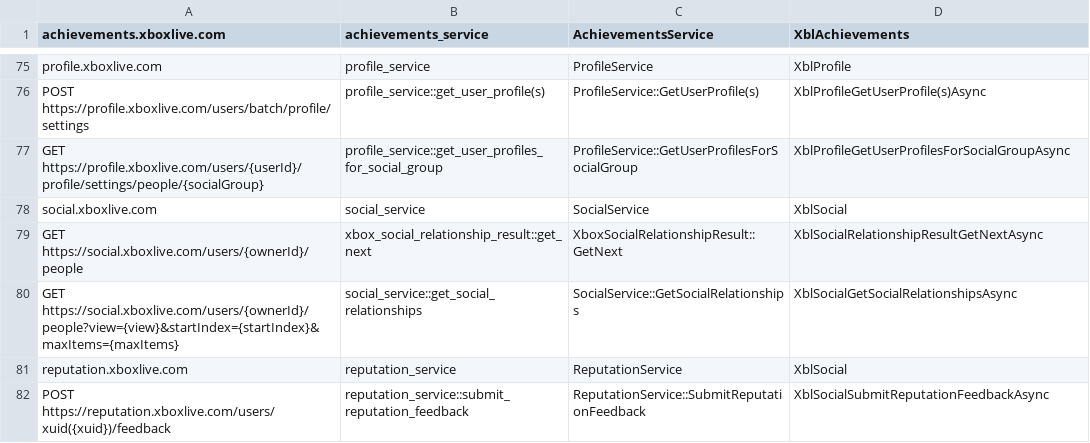
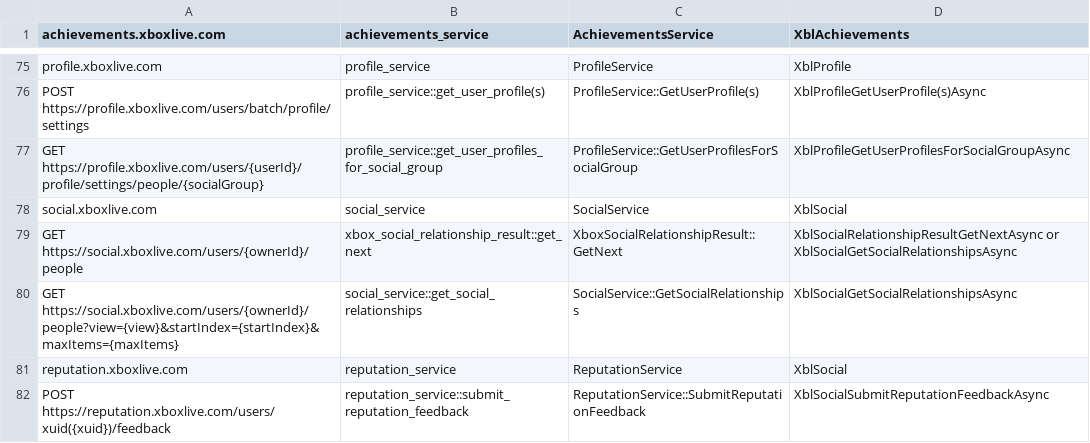
Before and after one commit to microsoft/xbox-live-trace-analyzer, a CSV file: Source/XboxLiveTraceAnalyzer.APIMap.csv, drawn as a sheet; only a part is shown, gaps mark what is left out.

Commit message:
add XblSocialGetSocialRelationshipsAsync to endpoint (#74)

```diff
--- a/Source/XboxLiveTraceAnalyzer.APIMap.csv
+++ b/Source/XboxLiveTraceAnalyzer.APIMap.csv
@@ -78,3 +78,3 @@
 "social.xboxlive.com","social_service","SocialService","XblSocial"
-"GET https://social.xboxlive.com/users/{ownerId}/people","xbox_social_relationship_result::get_next","XboxSocialRelationshipResult::GetNext","XblSocialRelationshipResultGetNextAsync"
+"GET https://social.xboxlive.com/users/{ownerId}/people","xbox_social_relationship_result::get_next","XboxSocialRelationshipResult::GetNext","XblSocialRelationshipResultGetNextAsync or XblSocialGetSocialRelationshipsAsync"
 "GET https://social.xboxlive.com/users/{ownerId}/people?view={view}&startIndex={startIndex}&maxItems={maxItems}","social_service::get_social_relationships","SocialService::GetSocialRelationships","XblSocialGetSocialRelationshipsAsync"
```
